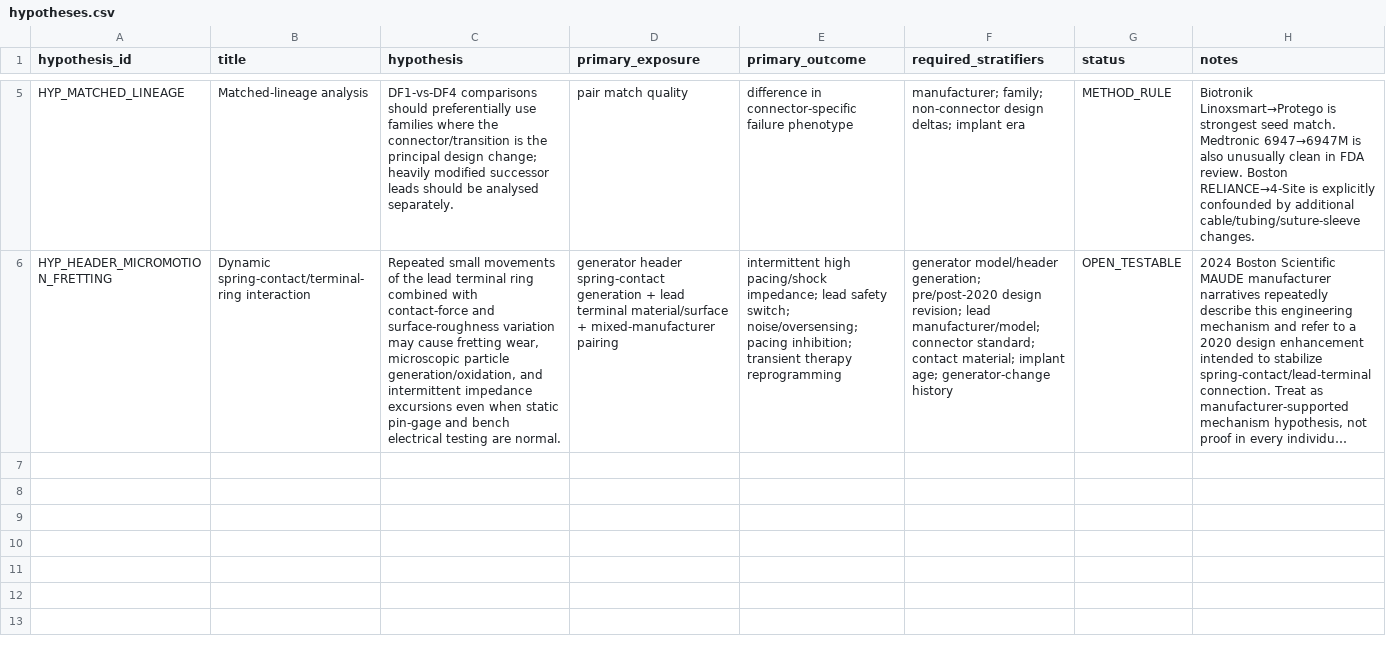
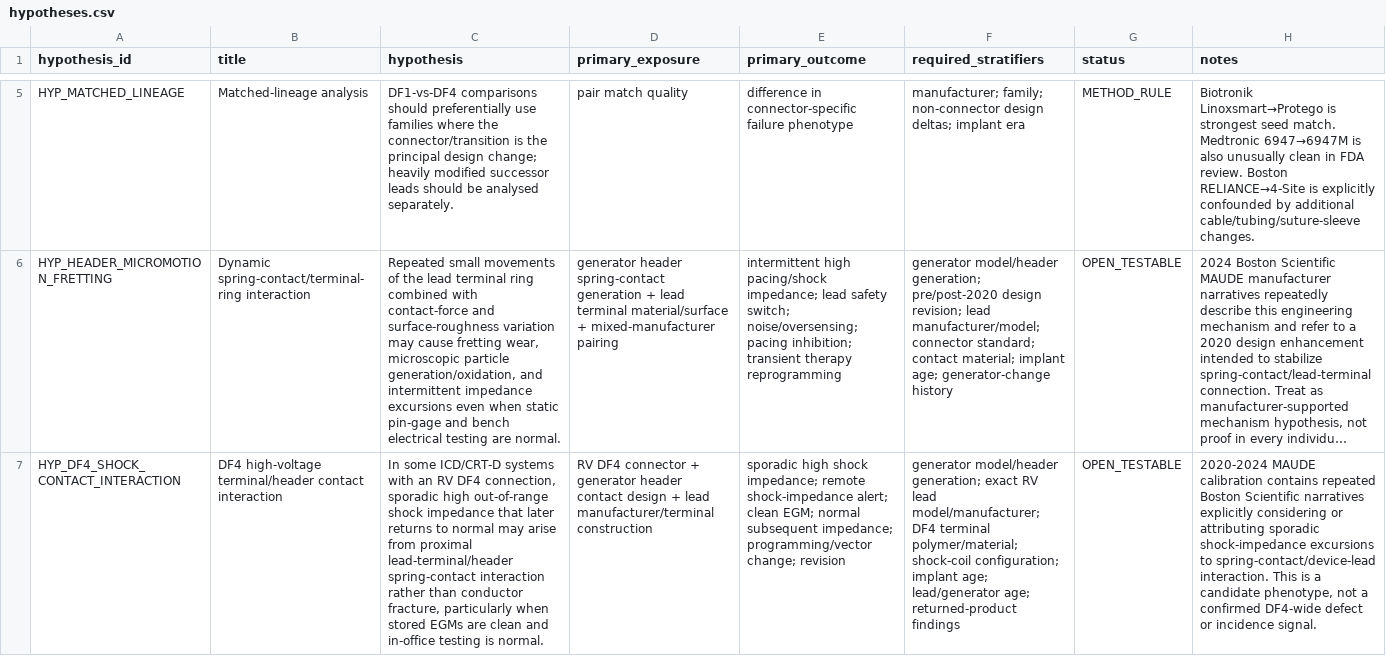
Before and after one commit to dinhamb/Cardio-research, a CSV file: cied-surveillance/engineering/hypotheses.csv, drawn as a sheet; only a part is shown, gaps mark what is left out; long unchanged cells end in …; the diff names each change by its address in the sheet, - before the commit and + after, or states it on an @@ line.

Commit message:
Add DF4 shock-contact interaction hypothesis

```diff
--- a/cied-surveillance/engineering/hypotheses.csv
+++ b/cied-surveillance/engineering/hypotheses.csv
+row 7: HYP_DF4_SHOCK_CONTACT_INTERACTION | DF4 high-voltage terminal/header contact interaction | In some ICD/CRT-D systems with an RV DF4 connection, sporadic high out-of-range shock impedance that later returns to normal may arise from proximal lead-terminal/header spring-contact interaction rather than conductor fracture, particularly when stored EGMs are clean and in-office testing is normal. | RV DF4 connector + generator header contact design + lead manufacturer/terminal construction | sporadic high shock impedance; remote shock-impedance alert; clean EGM; normal subsequent impedance; programming/vector change; revision | generator model/header generation; exact RV lead model/manufacturer; DF4 terminal polymer/material; shock-coil configuration; implant age; lead/generator age; returned-product findings | OPEN_TESTABLE | 2020-2024 MAUDE calibration contains repeated Boston Scientific narratives explicitly considering or attributing sporadic shock-impedance excursions to spring-contact/device-lead interaction. This is a candidate phenotype, not a confirmed DF4-wide defect or incidence signal.
```
